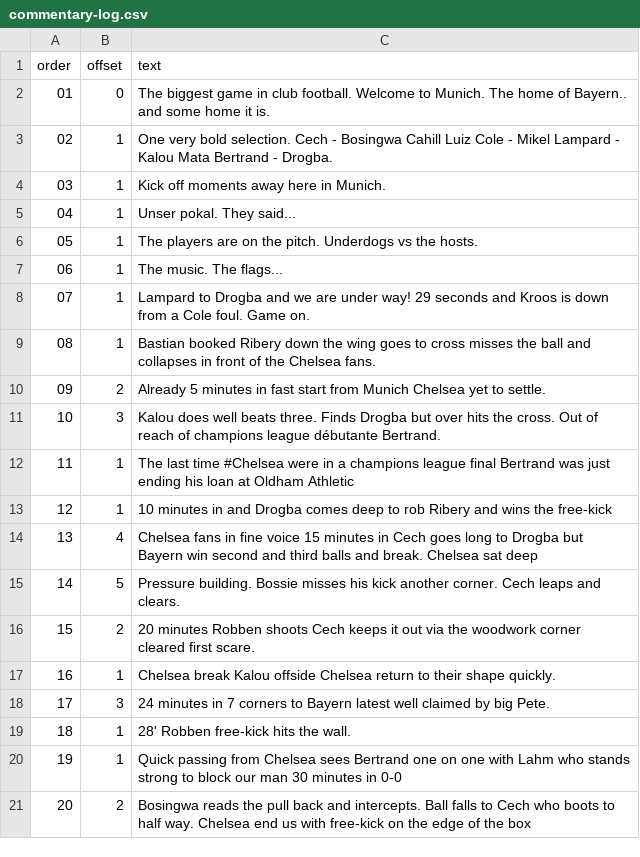
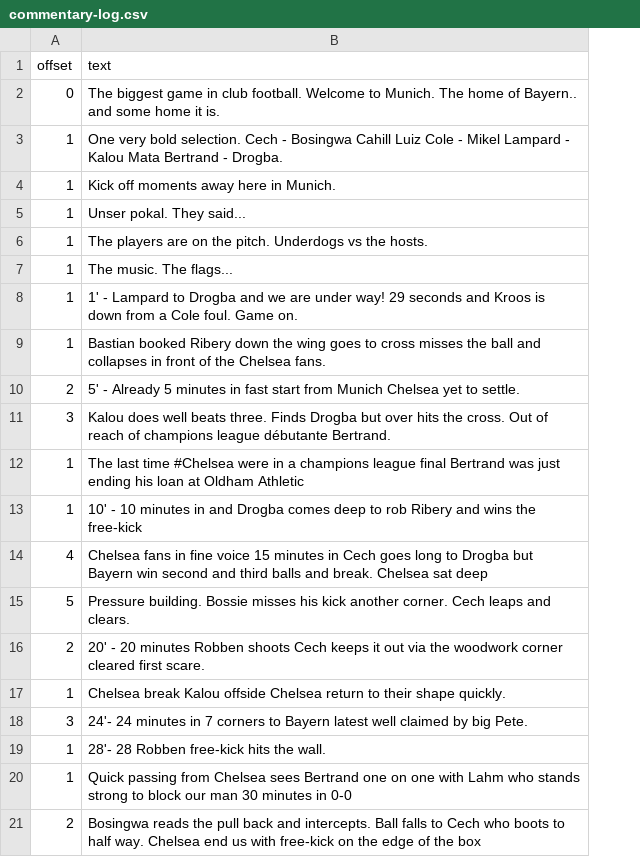
Before and after one commit to TheChelsOrg/19thMayBot, a CSV file: commentary-log.csv, drawn as a sheet; only a part is shown; removed rows and columns are numbered as before the commit, all else as after; the diff covers the shown part only; the diff names each change by its address in the sheet, - before the commit and + after, or states it on an @@ line.

Commit message:
Adding some minutes info and match events

```diff
--- a/commentary-log.csv
+++ b/commentary-log.csv
-column A (order), rows 2-21: 01 | 02 | 03 | 04 | 05 | 06 | 07 | 08 | 09 | 10 | 11 | 12 | 13 | 14 | 15 | 16 | 17 | 18 | 19 | 20
-B8 (text): Lampard to…
+B8 (text): 1' - Lampard to…
-B10 (text): Already 5…
+B10 (text): 5' - Already 5…
-B13 (text): 10 minutes…
+B13 (text): 10' - 10 minutes…
-B16 (text): 20 minutes…
+B16 (text): 20' - 20 minutes…
-B18 (text): 24 minutes…
+B18 (text): 24'- 24 minutes…
-B19 (text): 28' Robben free-kick hits the wall.
+B19 (text): 28'- 28 Robben free-kick hits the wall.
```
Also changed, not shown: 5 added rows, 1 removed row and 8 edited cells elsewhere in this file.
